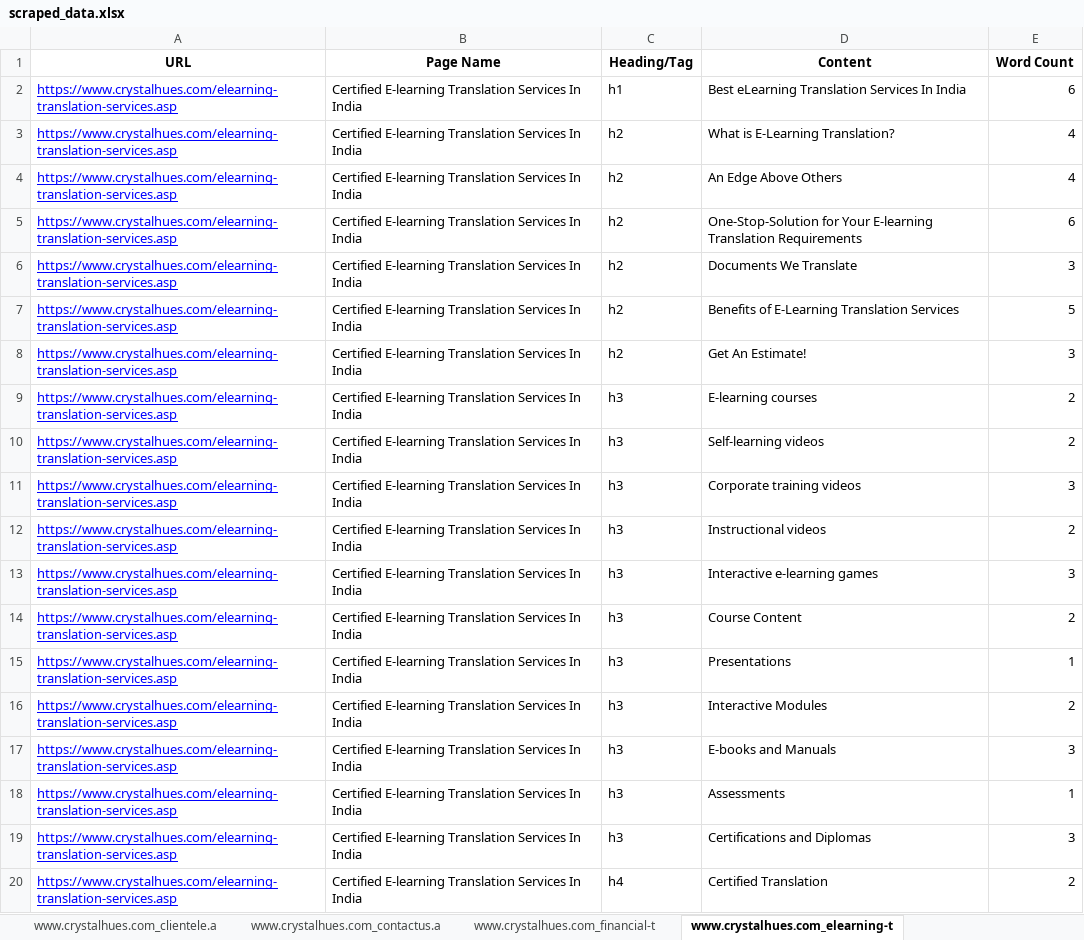
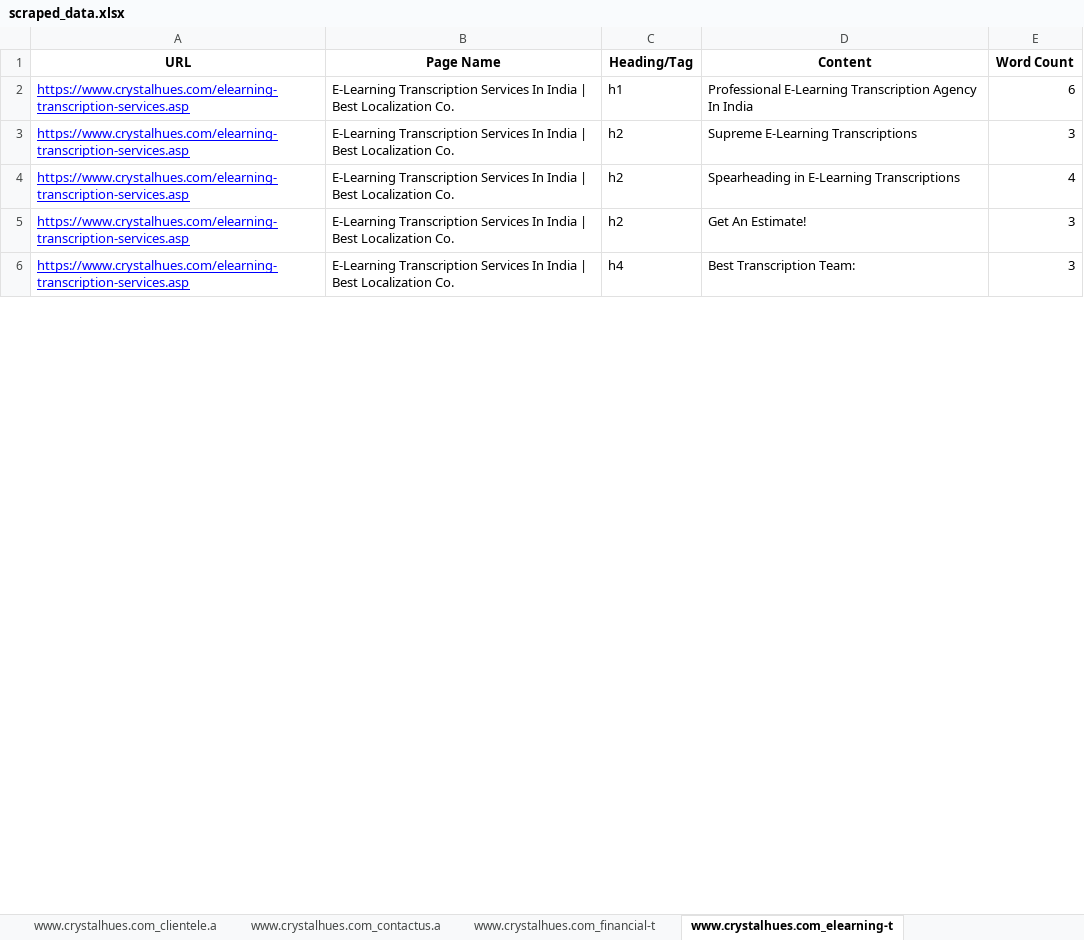
Before and after one commit to ZephyrianDawnstrider/web_scraper_django, an Excel workbook: scraped_data.xlsx, sheet www.crystalhues.com_elearning-t, drawn as a sheet; only a part is shown; values as stored, in another font and other column widths than the file's, no borders; removed rows and columns are numbered as before the commit, all else as after; the diff covers the shown part only; the diff names each change by its address in the sheet, - before the commit and + after, or states it on an @@ line.

```diff
--- a/scraped_data.xlsx (sheet www.crystalhues.com_elearning-t)
+++ b/scraped_data.xlsx (sheet www.crystalhues.com_elearning-t)
-A2 (URL): https://www.crystalhues.com/elearning-translation-services.asp
+A2 (URL): https://www.crystalhues.com/elearning-transcription-services.asp
-B2 (Page Name): Certified E-learning Translation Services In India
+B2 (Page Name): E-Learning Transcription Services In India | Best Localization Co.
-D2 (Content): Best eLearning Translation Services In India
+D2 (Content): Professional E-Learning Transcription Agency In India
+row 3: https://www.crystalhues.com/elearning-transcription-services.asp | E-Learning Transcription Services In India | Best Localization Co. | h2 | Supreme E-Learning Transcriptions | 3
-A4 (URL): https://www.crystalhues.com/elearning-translation-services.asp
+A4 (URL): https://www.crystalhues.com/elearning-transcription-services.asp
-B4 (Page Name): Certified E-learning Translation Services In India
+B4 (Page Name): E-Learning Transcription Services In India | Best Localization Co.
-D4 (Content): What is E-Learning Translation?
+D4 (Content): Spearheading in E-Learning Transcriptions
-row 4: https://www.crystalhues.com/elearning-translation-services.asp | Certified E-learning Translation Services In India | h2 | An Edge Above Others | 4
-row 5: https://www.crystalhues.com/elearning-translation-services.asp | Certified E-learning Translation Services In India | h2 | One-Stop-Solution for Your E-learning Translation Requirements | 6
-row 6: https://www.crystalhues.com/elearning-translation-services.asp | Certified E-learning Translation Services In India | h2 | Documents We Translate | 3
-row 7: https://www.crystalhues.com/elearning-translation-services.asp | Certified E-learning Translation Services In India | h2 | Benefits of E-Learning Translation Services | 5
-A5 (URL): https://www.crystalhues.com/elearning-translation-services.asp
+A5 (URL): https://www.crystalhues.com/elearning-transcription-services.asp
-B5 (Page Name): Certified E-learning Translation Services In India
+B5 (Page Name): E-Learning Transcription Services In India | Best Localization Co.
-row 9: https://www.crystalhues.com/elearning-translation-services.asp | Certified E-learning Translation Services In India | h3 | E-learning courses | 2
-row 10: https://www.crystalhues.com/elearning-translation-services.asp | Certified E-learning Translation Services In India | h3 | Self-learning videos | 2
-row 11: https://www.crystalhues.com/elearning-translation-services.asp | Certified E-learning Translation Services In India | h3 | Corporate training videos | 3
-row 12: https://www.crystalhues.com/elearning-translation-services.asp | Certified E-learning Translation Services In India | h3 | Instructional videos | 2
-row 13: https://www.crystalhues.com/elearning-translation-services.asp | Certified E-learning Translation Services In India | h3 | Interactive e-learning games | 3
-row 14: https://www.crystalhues.com/elearning-translation-services.asp | Certified E-learning Translation Services In India | h3 | Course Content | 2
-row 15: https://www.crystalhues.com/elearning-translation-services.asp | Certified E-learning Translation Services In India | h3 | Presentations | 1
-row 16: https://www.crystalhues.com/elearning-translation-services.asp | Certified E-learning Translation Services In India | h3 | Interactive Modules | 2
-row 17: https://www.crystalhues.com/elearning-translation-services.asp | Certified E-learning Translation Services In India | h3 | E-books and Manuals | 3
-row 18: https://www.crystalhues.com/elearning-translation-services.asp | Certified E-learning Translation Services In India | h3 | Assessments | 1
-A6 (URL): https://www.crystalhues.com/elearning-translation-services.asp
+A6 (URL): https://www.crystalhues.com/elearning-transcription-services.asp
-B6 (Page Name): Certified E-learning Translation Services In India
+B6 (Page Name): E-Learning Transcription Services In India | Best Localization Co.
-C6 (Heading/Tag): h3
+C6 (Heading/Tag): h4
-D6 (Content): Certifications and Diplomas
+D6 (Content): Best Transcription Team:
-row 20: https://www.crystalhues.com/elearning-translation-services.asp | Certified E-learning Translation Services In India | h4 | Certified Translation | 2
```
Also changed, not shown: 15 added rows, 1 removed row, 8 edited cells and cell formats elsewhere in this sheet, sheet www.crystalhues.com_legal-trans, sheet www.crystalhues.com_financial-t, sheet www.crystalhues.com_medical-tra, sheet www.crystalhues.com_technical-t, sheet Summary, sheet www.crystalhues.com_machine-tra, other sheet tabs, 7 other files.
